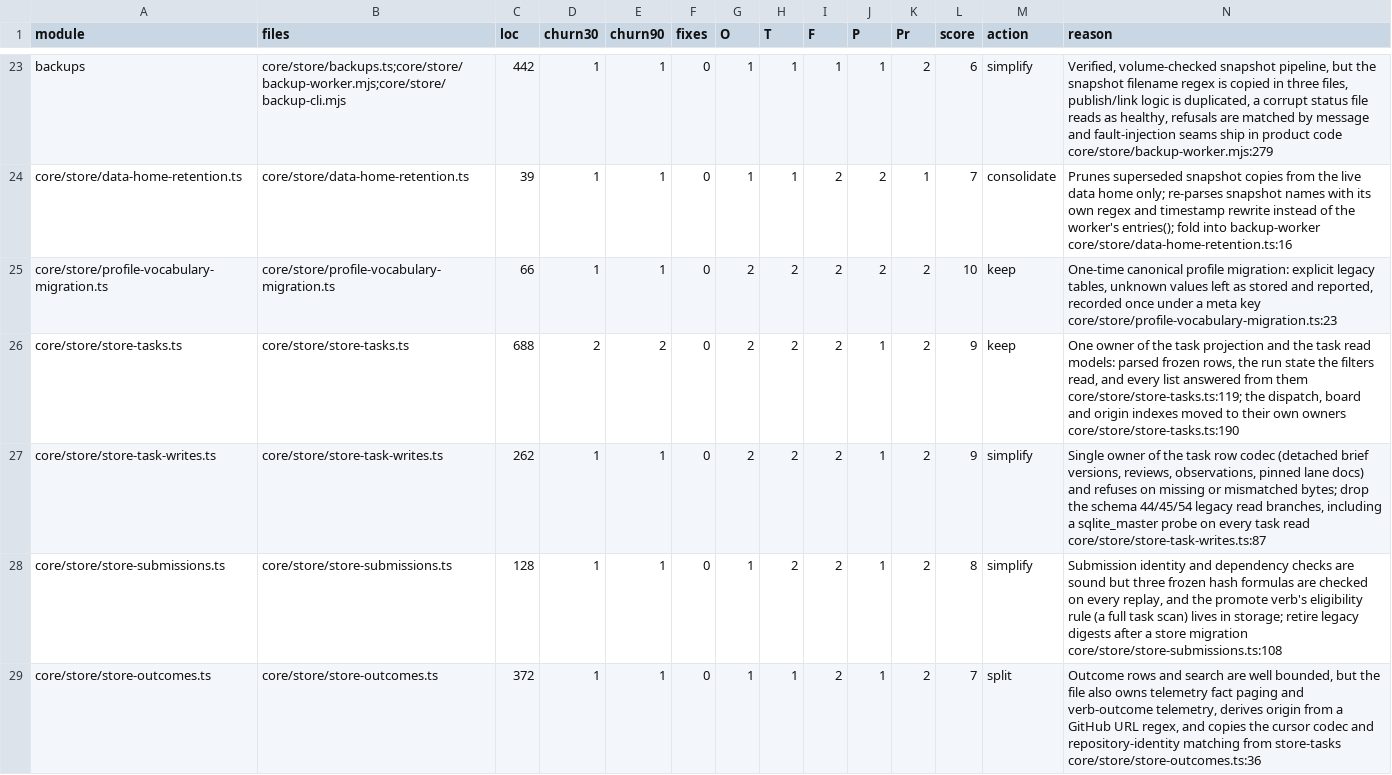
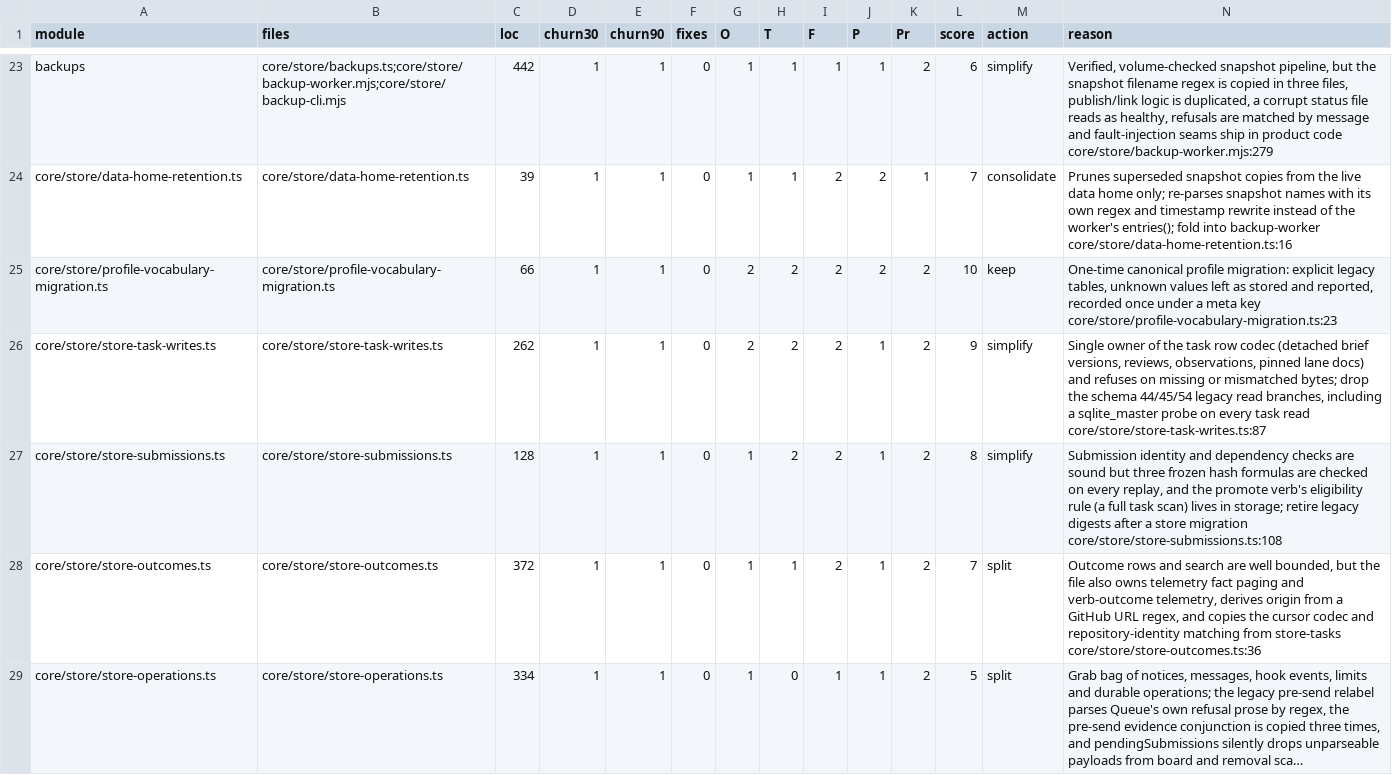
Before and after one commit to inflatable-cookie/nucleus, a CSV file: docs/knowledge/quality/code/N3.csv, drawn as a sheet; only a part is shown, gaps mark what is left out; the shorter side is filled out with more unchanged rows; long unchanged cells end in …; rows hold the shown columns only; the diff names each change by its address in the sheet, - before the commit and + after, or states it on an @@ line.

Commit message:
1199: one N3 row per store file
The re-rate replaced the old store-tasks.ts row and also listed it in the new
store block, so the file had two identical rows. Keep the first and delete the
second; no score changes.

Refs nucleus#1199

```diff
--- a/docs/knowledge/quality/code/N3.csv
+++ b/docs/knowledge/quality/code/N3.csv
-row 26: core/store/store-tasks.ts | core/store/store-tasks.ts | 688 | 2 | 2 | 0 | 2 | 2 | 2 | 1 | 2 | 9 | keep | One owner of the task projection and the task read models: parsed frozen rows, the run state the filters read, and every list answered from them core/store/store-tasks.ts:119; the dispatch, board and origin indexes moved to their own owners core/store/store-tasks.ts:190
```
